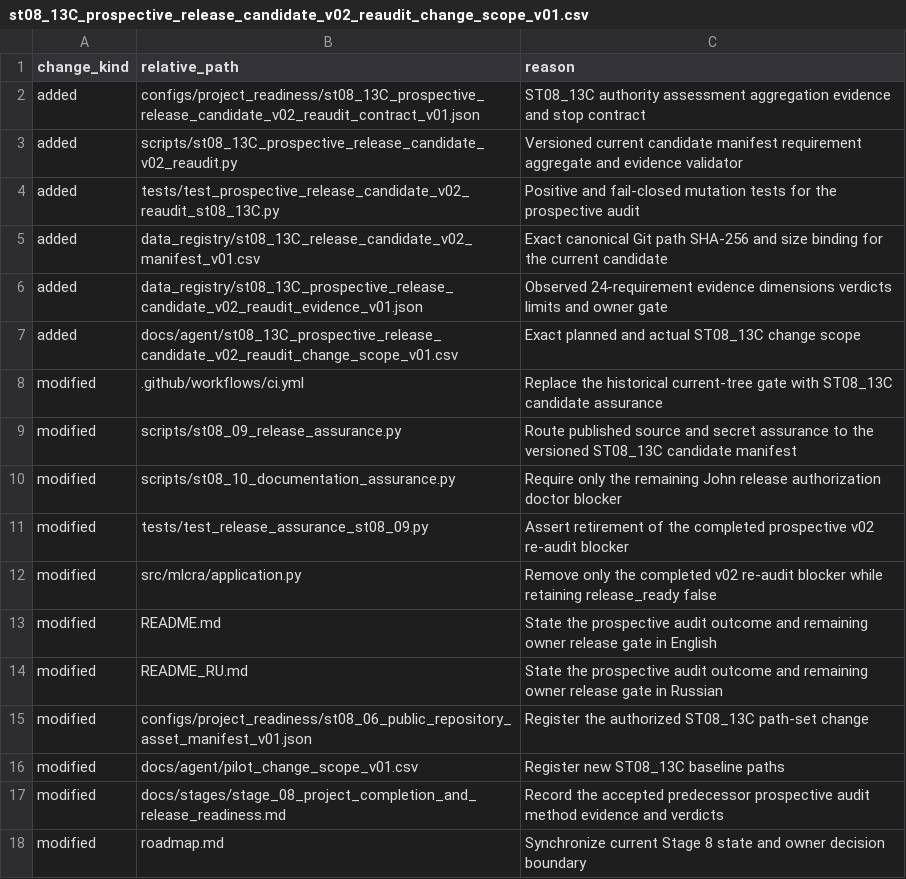
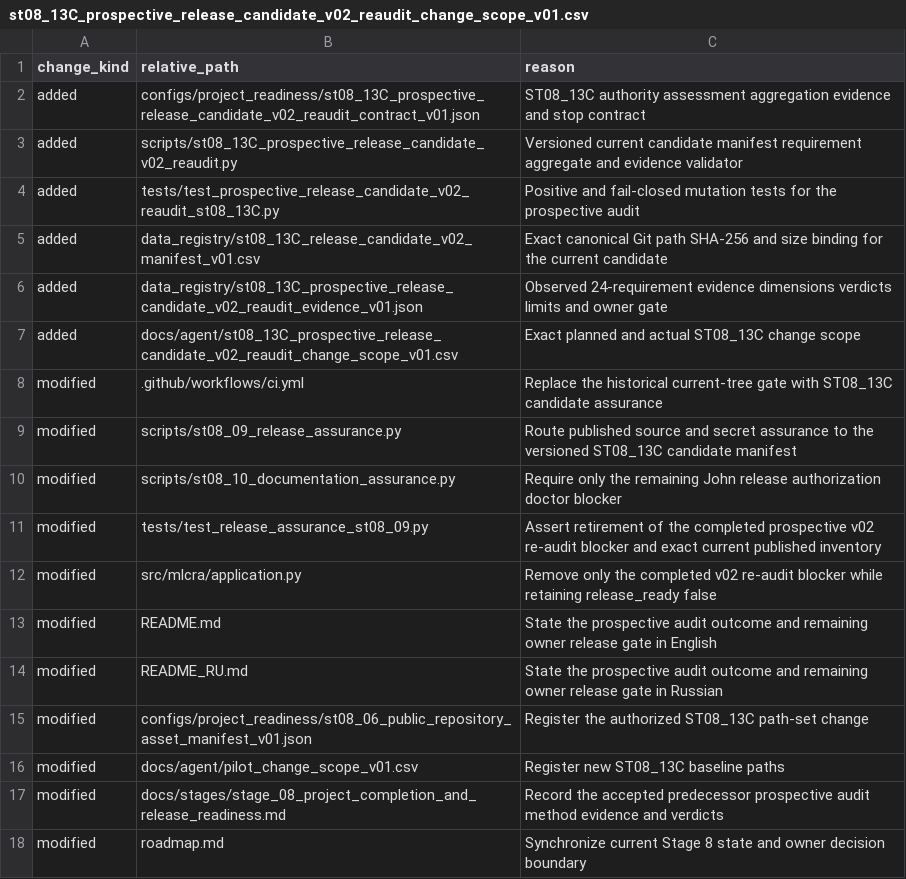
Before and after one commit to Vanargo/ML-CRA, a CSV file: docs/agent/st08_13C_prospective_release_candidate_v02_reaudit_change_scope_v01.csv, drawn as a sheet.

```diff
--- a/docs/agent/st08_13C_prospective_release_candidate_v02_reaudit_change_scope_v01.csv
+++ b/docs/agent/st08_13C_prospective_release_candidate_v02_reaudit_change_scope_v01.csv
@@ -10,3 +10,3 @@ modified,scripts/st08_09_release_assurance.py,Route published source and secret
 modified,scripts/st08_10_documentation_assurance.py,Require only the remaining John release authorization doctor blocker
-modified,tests/test_release_assurance_st08_09.py,Assert retirement of the completed prospective v02 re-audit blocker
+modified,tests/test_release_assurance_st08_09.py,Assert retirement of the completed prospective v02 re-audit blocker and exact current published inventory
 modified,src/mlcra/application.py,Remove only the completed v02 re-audit blocker while retaining release_ready false
```
Also changed, not shown: data_registry/st08_13C_release_candidate_v02_manifest_v01.csv, 3 other files.
